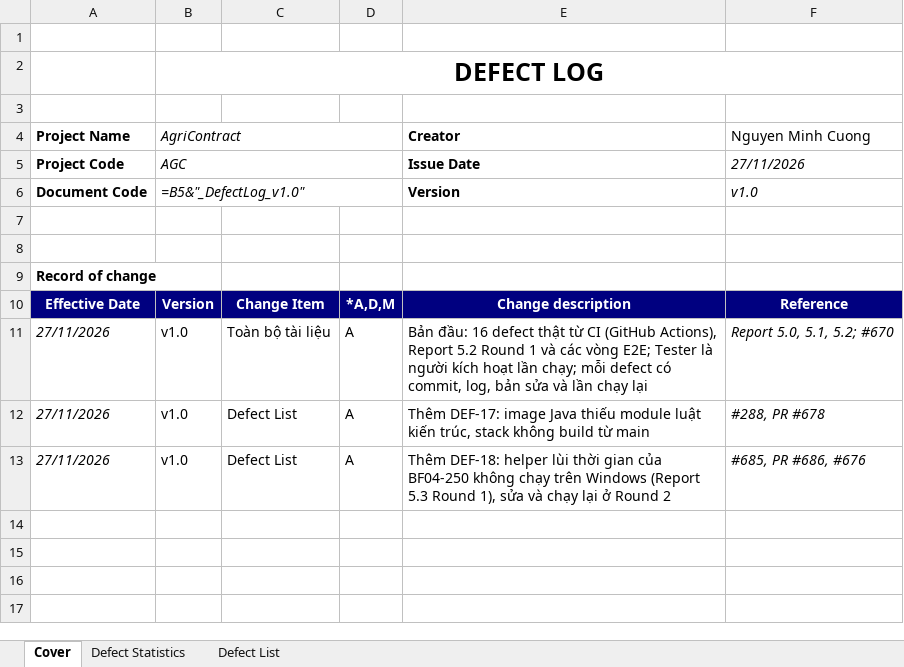
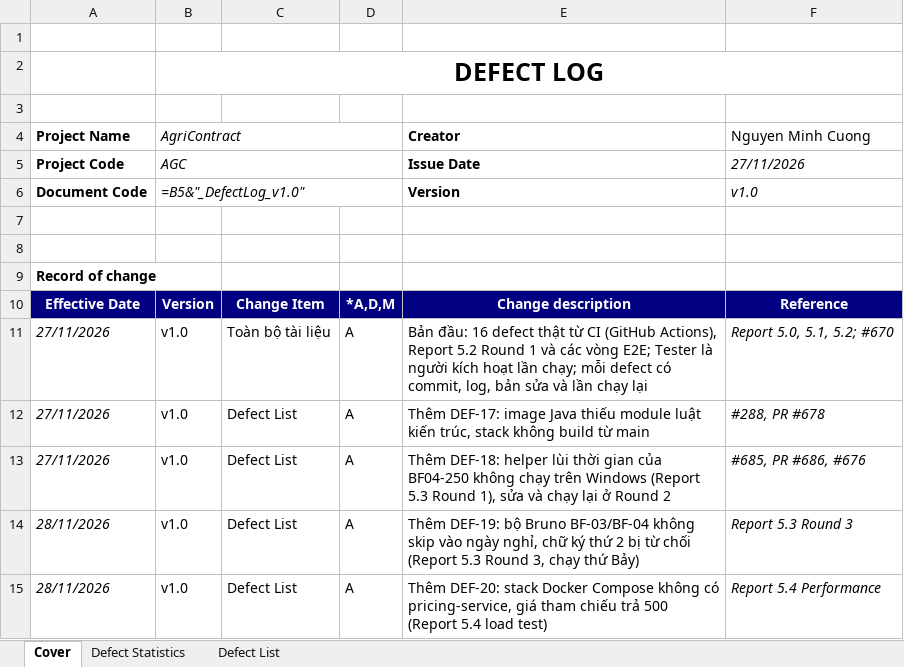
Before and after one commit to redavocado-labs/AgriContract, an Excel workbook: docs/reports/Report-5.6_Defect_Log.xlsx, sheet Cover, drawn as a sheet; values as stored, in another font and other column widths than the file's, no borders; formulas without a stored value are shown as written; charts and pictures not drawn; the diff names each change by its address in the sheet, - before the commit and + after, or states it on an @@ line.

Commit message:
docs(reports): Report 5.6 adds DEF-19 (E2E on a non-business day) and DEF-20 (no pricing-service in Compose)
DEF-19: the Bruno BF-03/BF-04 fixtures do not skip on a non-business day as
the golden flow does, so the second signature is refused (D67) and BF-04
cannot run. DEF-20: docker-compose.yml declares pricing-db and analytics-db
but not their services, so /api/v1/prices/** answers 500. Both open, no issue
yet.

```diff
--- a/docs/reports/Report-5.6_Defect_Log.xlsx (sheet Cover)
+++ b/docs/reports/Report-5.6_Defect_Log.xlsx (sheet Cover)
+row 14: 28/11/2026 | v1.0 | Defect List | A | Thêm DEF-19: bộ Bruno BF-03/BF-04 không skip vào ngày nghỉ, chữ ký thứ 2 bị từ chối (Report 5.3 Round 3, chạy thứ Bảy) | Report 5.3 Round 3
+row 15: 28/11/2026 | v1.0 | Defect List | A | Thêm DEF-20: stack Docker Compose không có pricing-service, giá tham chiếu trả 500 (Report 5.4 load test) | Report 5.4 Performance
```
Also changed, not shown: sheet Defect List, sheet Defect Statistics, charts or pictures, 2 other files.
